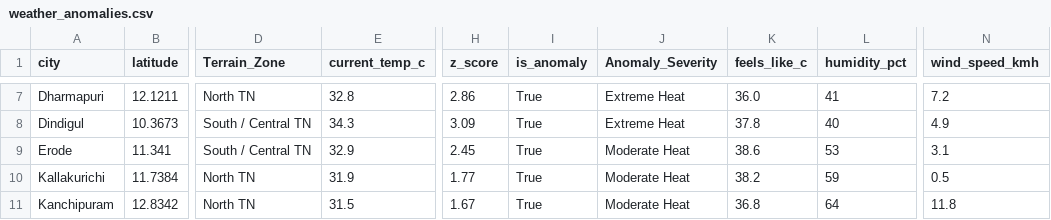
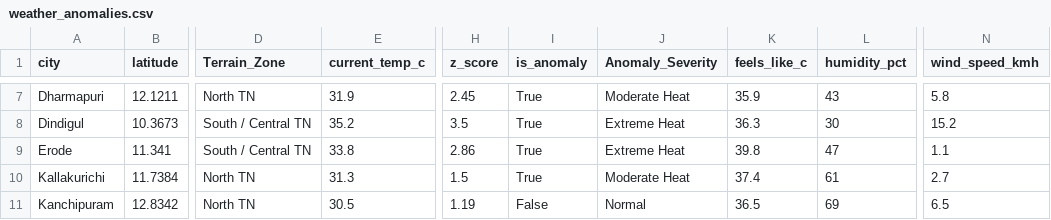
Before and after one commit to Srijith2005/climate_Anomaly_Detector, a CSV file: weather_anomalies.csv, drawn as a sheet; only a part is shown, gaps mark what is left out; the diff covers the shown part only; the diff names each change by its address in the sheet, - before the commit and + after, or states it on an @@ line.

```diff
--- a/weather_anomalies.csv
+++ b/weather_anomalies.csv
-E7 (current_temp_c): 32.8
+E7 (current_temp_c): 31.9
-H7 (z_score): 2.86
+H7 (z_score): 2.45
-J7 (Anomaly_Severity): Extreme Heat
+J7 (Anomaly_Severity): Moderate Heat
-K7 (feels_like_c): 36.0
+K7 (feels_like_c): 35.9
-L7 (humidity_pct): 41
+L7 (humidity_pct): 43
-N7 (wind_speed_kmh): 7.2
+N7 (wind_speed_kmh): 5.8
-E8 (current_temp_c): 34.3
+E8 (current_temp_c): 35.2
-H8 (z_score): 3.09
+H8 (z_score): 3.5
-K8 (feels_like_c): 37.8
+K8 (feels_like_c): 36.3
-L8 (humidity_pct): 40
+L8 (humidity_pct): 30
-N8 (wind_speed_kmh): 4.9
+N8 (wind_speed_kmh): 15.2
-E9 (current_temp_c): 32.9
+E9 (current_temp_c): 33.8
-H9 (z_score): 2.45
+H9 (z_score): 2.86
-J9 (Anomaly_Severity): Moderate Heat
+J9 (Anomaly_Severity): Extreme Heat
-K9 (feels_like_c): 38.6
+K9 (feels_like_c): 39.8
-L9 (humidity_pct): 53
+L9 (humidity_pct): 47
-N9 (wind_speed_kmh): 3.1
+N9 (wind_speed_kmh): 1.1
-E10 (current_temp_c): 31.9
+E10 (current_temp_c): 31.3
-H10 (z_score): 1.77
+H10 (z_score): 1.5
-K10 (feels_like_c): 38.2
+K10 (feels_like_c): 37.4
-L10 (humidity_pct): 59
+L10 (humidity_pct): 61
-N10 (wind_speed_kmh): 0.5
+N10 (wind_speed_kmh): 2.7
-E11 (current_temp_c): 31.5
+E11 (current_temp_c): 30.5
-H11 (z_score): 1.67
+H11 (z_score): 1.19
-I11 (is_anomaly): True
+I11 (is_anomaly): False
-J11 (Anomaly_Severity): Moderate Heat
+J11 (Anomaly_Severity): Normal
-K11 (feels_like_c): 36.8
+K11 (feels_like_c): 36.5
-L11 (humidity_pct): 64
+L11 (humidity_pct): 69
-N11 (wind_speed_kmh): 11.8
+N11 (wind_speed_kmh): 6.5
```
Also changed, not shown: 171 edited cells elsewhere in this file.
